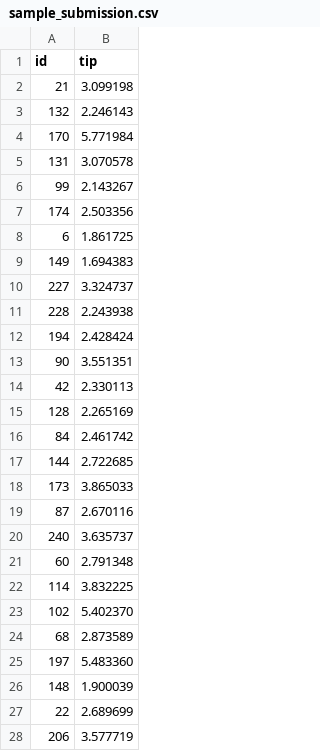
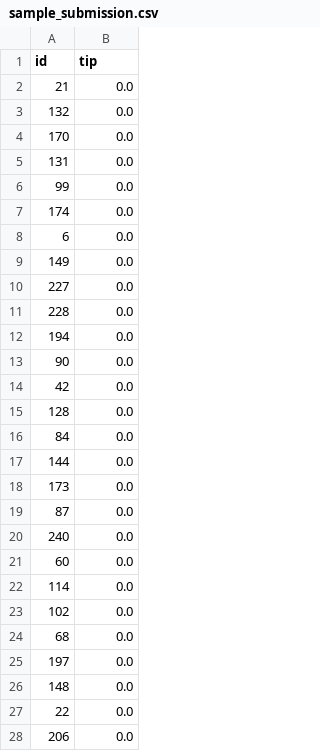
Before and after one commit to SergioNietoP/ML-Try-Catch, a CSV file: ML KickOff Competition/sample_submission.csv, drawn as a sheet; only a part is shown; the diff covers the shown part only.

Commit message:
Add files via upload

```diff
--- a/ML KickOff Competition/sample_submission.csv
+++ b/ML KickOff Competition/sample_submission.csv
@@ -1,28 +1,28 @@
 id,tip
-21,3.099198
-132,2.246143
-170,5.771984
-131,3.070578
-99,2.143267
-174,2.503356
-6,1.861725
-149,1.694383
-227,3.324737
-228,2.243938
-194,2.428424
-90,3.551351
-42,2.330113
-128,2.265169
-84,2.461742
-144,2.722685
-173,3.865033
-87,2.670116
-240,3.635737
-60,2.791348
-114,3.832225
-102,5.402370
-68,2.873589
-197,5.483360
-148,1.900039
-22,2.689699
-206,3.577719
+21,0.0
+132,0.0
+170,0.0
+131,0.0
+99,0.0
+174,0.0
+6,0.0
+149,0.0
+227,0.0
+228,0.0
+194,0.0
+90,0.0
+42,0.0
+128,0.0
+84,0.0
+144,0.0
+173,0.0
+87,0.0
+240,0.0
+60,0.0
+114,0.0
+102,0.0
+68,0.0
+197,0.0
+148,0.0
+22,0.0
+206,0.0
```
Also changed, not shown: 22 edited cells elsewhere in this file.
